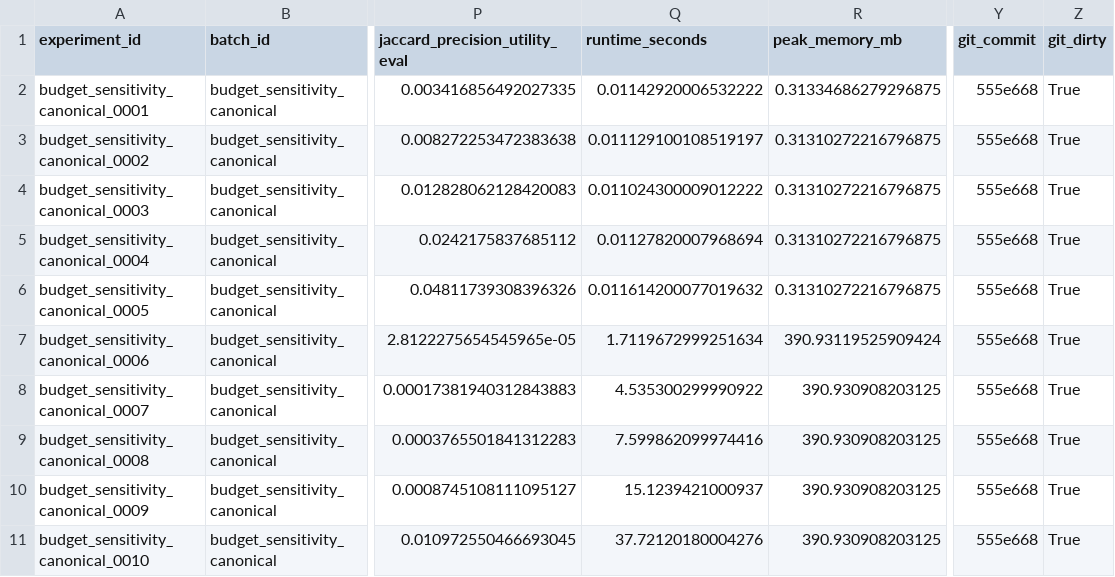
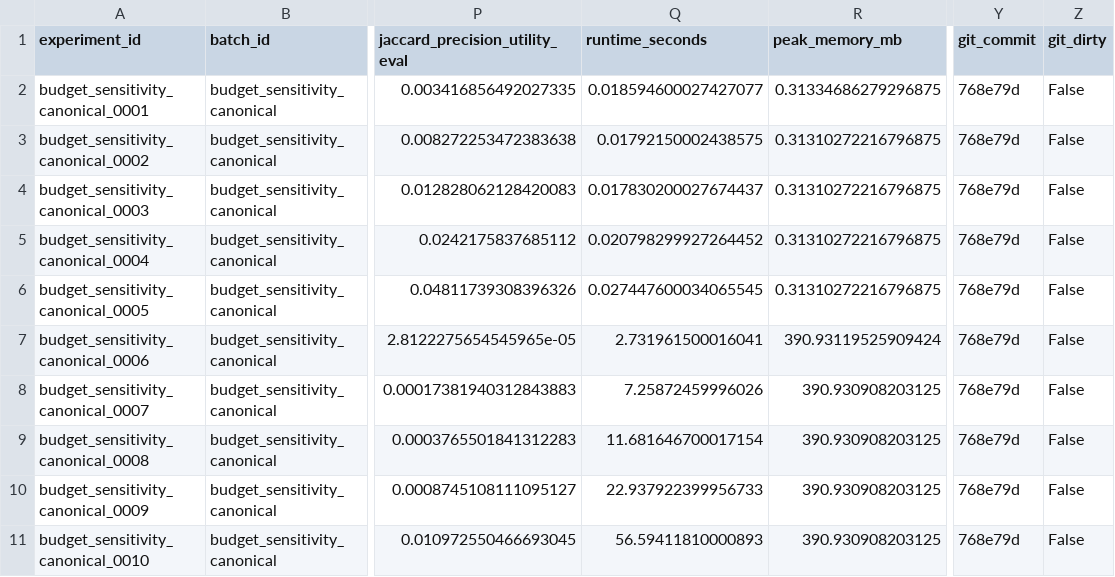
Before and after one commit to Forest904/data-reduction-photo-selection, a CSV file: experiments/results/budget_sensitivity_canonical/results.csv, drawn as a sheet; only a part is shown, gaps mark what is left out; the diff names each change by its address in the sheet, - before the commit and + after, or states it on an @@ line.

Commit message:
Refresh budget sensitivity canonical results

```diff
--- a/experiments/results/budget_sensitivity_canonical/results.csv
+++ b/experiments/results/budget_sensitivity_canonical/results.csv
-Q2 (runtime_seconds): 0.01142920006532222
+Q2 (runtime_seconds): 0.018594600027427077
-Y2:Y11 (git_commit): 555e668
+Y2:Y11 (git_commit): 768e79d
-Z2:Z11 (git_dirty): True
+Z2:Z11 (git_dirty): False
-Q3 (runtime_seconds): 0.011129100108519197
+Q3 (runtime_seconds): 0.01792150002438575
-Q4 (runtime_seconds): 0.011024300009012222
+Q4 (runtime_seconds): 0.017830200027674437
-Q5 (runtime_seconds): 0.01127820007968694
+Q5 (runtime_seconds): 0.020798299927264452
-Q6 (runtime_seconds): 0.011614200077019632
+Q6 (runtime_seconds): 0.027447600034065545
-Q7 (runtime_seconds): 1.7119672999251634
+Q7 (runtime_seconds): 2.731961500016041
-Q8 (runtime_seconds): 4.535300299990922
+Q8 (runtime_seconds): 7.25872459996026
-Q9 (runtime_seconds): 7.599862099974416
+Q9 (runtime_seconds): 11.681646700017154
-Q10 (runtime_seconds): 15.1239421000937
+Q10 (runtime_seconds): 22.937922399956733
-Q11 (runtime_seconds): 37.72120180004276
+Q11 (runtime_seconds): 56.59411810000893
```
Also changed, not shown: 11 other files.
